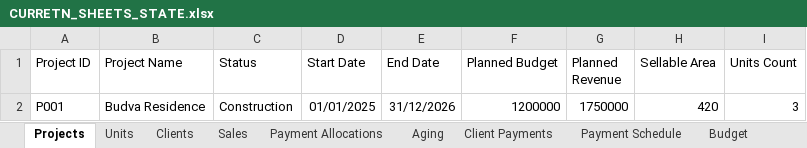
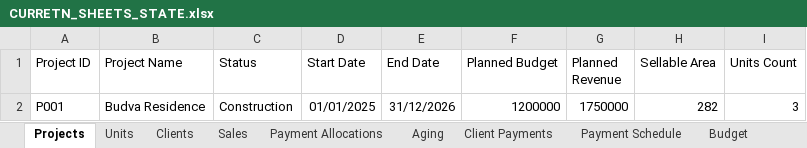
Before and after one commit to alkihuri/ProEstateFinance, an Excel workbook: CURRETN_SHEETS_STATE.xlsx, sheet Projects, drawn as a sheet; values as stored, in another font and other column widths than the file's, no borders; charts and pictures and table styles not drawn; the diff names each change by its address in the sheet, - before the commit and + after, or states it on an @@ line.

```diff
--- a/CURRETN_SHEETS_STATE.xlsx (sheet Projects)
+++ b/CURRETN_SHEETS_STATE.xlsx (sheet Projects)
-H2 (Sellable Area): 420
+H2 (Sellable Area): 282
```
Also changed, not shown: sheet Budget Variance, sheet Dashboard, sheet Budget, sheet Aging, sheet Sales, sheet Expenses, charts or pictures, 5 other files.
